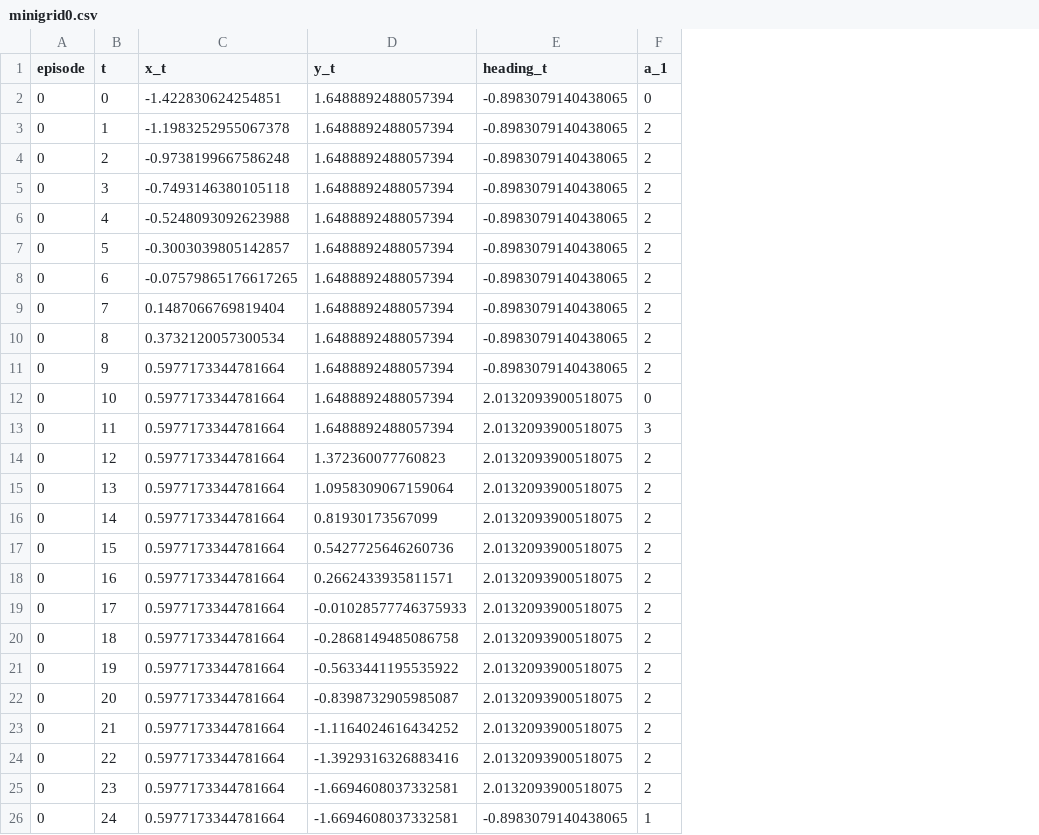
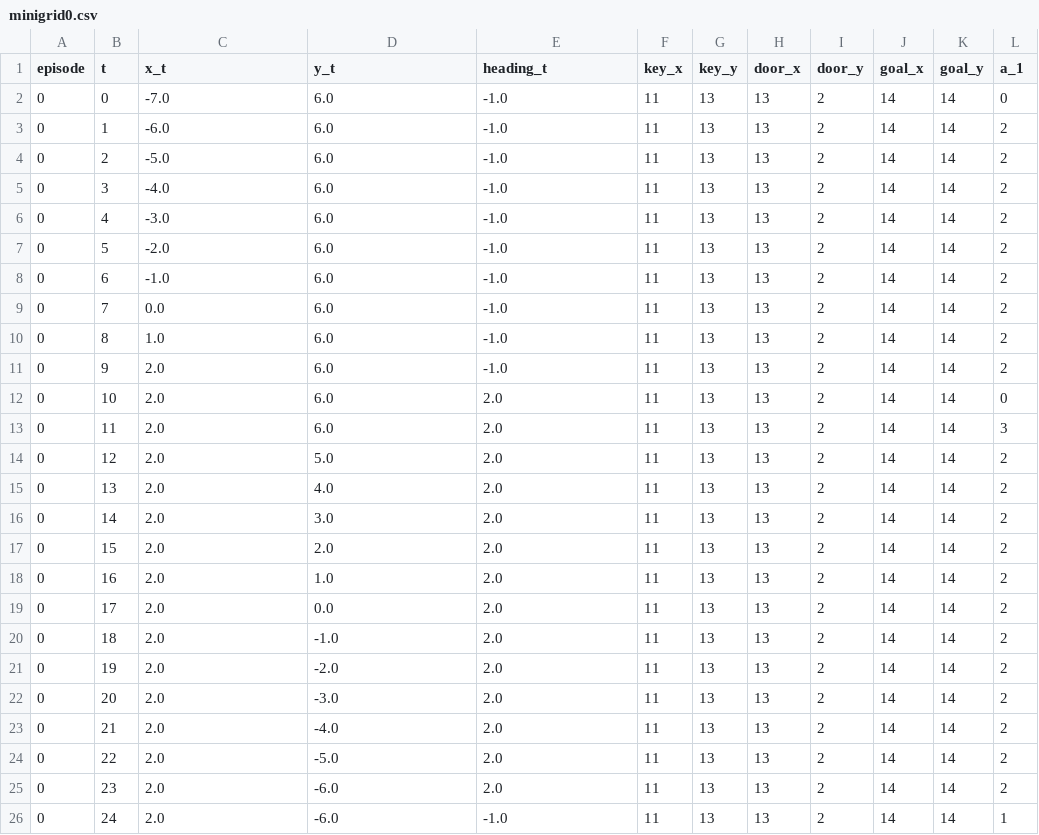
Before and after one commit to ritwikbera/PODNet, a CSV file: data/minigrid/minigrid0.csv, drawn as a sheet; only a part is shown; the diff covers the shown part only; the diff names each change by its address in the sheet, - before the commit and + after, or states it on an @@ line.

```diff
--- a/data/minigrid/minigrid0.csv
+++ b/data/minigrid/minigrid0.csv
+column F (key_x), rows 2-26: all 11
+column G (key_y), rows 2-26: all 13
+column H (door_x), rows 2-26: all 13
+column I (door_y), rows 2-26: all 2
+column J (goal_x), rows 2-26: all 14
+column K (goal_y), rows 2-26: all 14
-C2 (x_t): -1.422830624254851
+C2 (x_t): -7.0
-D2:D13 (y_t): 1.6488892488057394
+D2:D13 (y_t): 6.0
-E2:E11 (heading_t): -0.8983079140438065
+E2:E11 (heading_t): -1.0
-C3 (x_t): -1.1983252955067378
+C3 (x_t): -6.0
-C4 (x_t): -0.9738199667586248
+C4 (x_t): -5.0
-C5 (x_t): -0.7493146380105118
+C5 (x_t): -4.0
-C6 (x_t): -0.5248093092623988
+C6 (x_t): -3.0
-C7 (x_t): -0.3003039805142857
+C7 (x_t): -2.0
-C8 (x_t): -0.07579865176617265
+C8 (x_t): -1.0
-C9 (x_t): 0.1487066769819404
+C9 (x_t): 0.0
-C10 (x_t): 0.3732120057300534
+C10 (x_t): 1.0
-C11:C26 (x_t): 0.5977173344781664
+C11:C26 (x_t): 2.0
-E12:E25 (heading_t): 2.0132093900518075
+E12:E25 (heading_t): 2.0
-D14 (y_t): 1.372360077760823
+D14 (y_t): 5.0
-D15 (y_t): 1.0958309067159064
+D15 (y_t): 4.0
-D16 (y_t): 0.81930173567099
+D16 (y_t): 3.0
-D17 (y_t): 0.5427725646260736
+D17 (y_t): 2.0
-D18 (y_t): 0.2662433935811571
+D18 (y_t): 1.0
-D19 (y_t): -0.01028577746375933
+D19 (y_t): 0.0
-D20 (y_t): -0.2868149485086758
+D20 (y_t): -1.0
-D21 (y_t): -0.5633441195535922
+D21 (y_t): -2.0
-D22 (y_t): -0.8398732905985087
+D22 (y_t): -3.0
-D23 (y_t): -1.1164024616434252
+D23 (y_t): -4.0
-D24 (y_t): -1.3929316326883416
+D24 (y_t): -5.0
-D25:D26 (y_t): -1.6694608037332581
+D25:D26 (y_t): -6.0
-E26 (heading_t): -0.8983079140438065
+E26 (heading_t): -1.0
```
Also changed, not shown: 51 edited cells elsewhere in this file, data/minigrid/minigrid12.csv, data/minigrid/minigrid14.csv, 18 other files.
